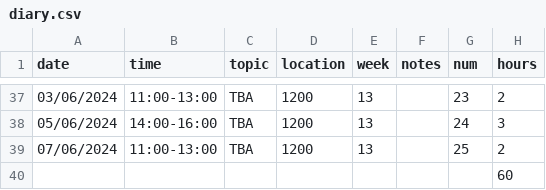
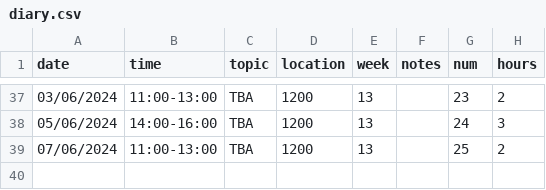
Before and after one commit to oliver-butterley/DS-intro, a CSV file: data/diary.csv, drawn as a sheet; only a part is shown, gaps mark what is left out.

Commit message:
typo

```diff
--- a/data/diary.csv
+++ b/data/diary.csv
@@ -39,2 +39 @@ date,time,topic,location,week,notes,num,hours
 07/06/2024,11:00-13:00,TBA,1200,13,,25,2
-,,,,,,,60
```
